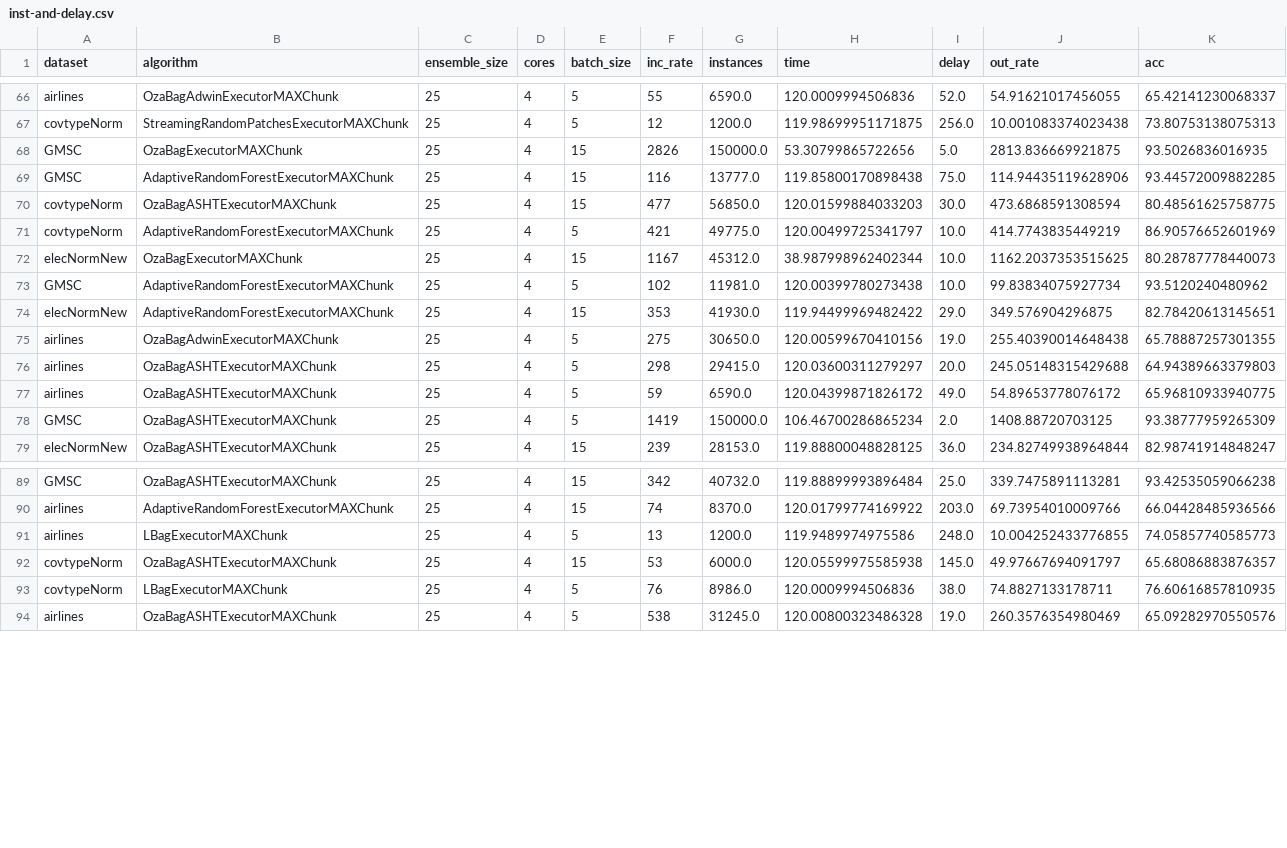
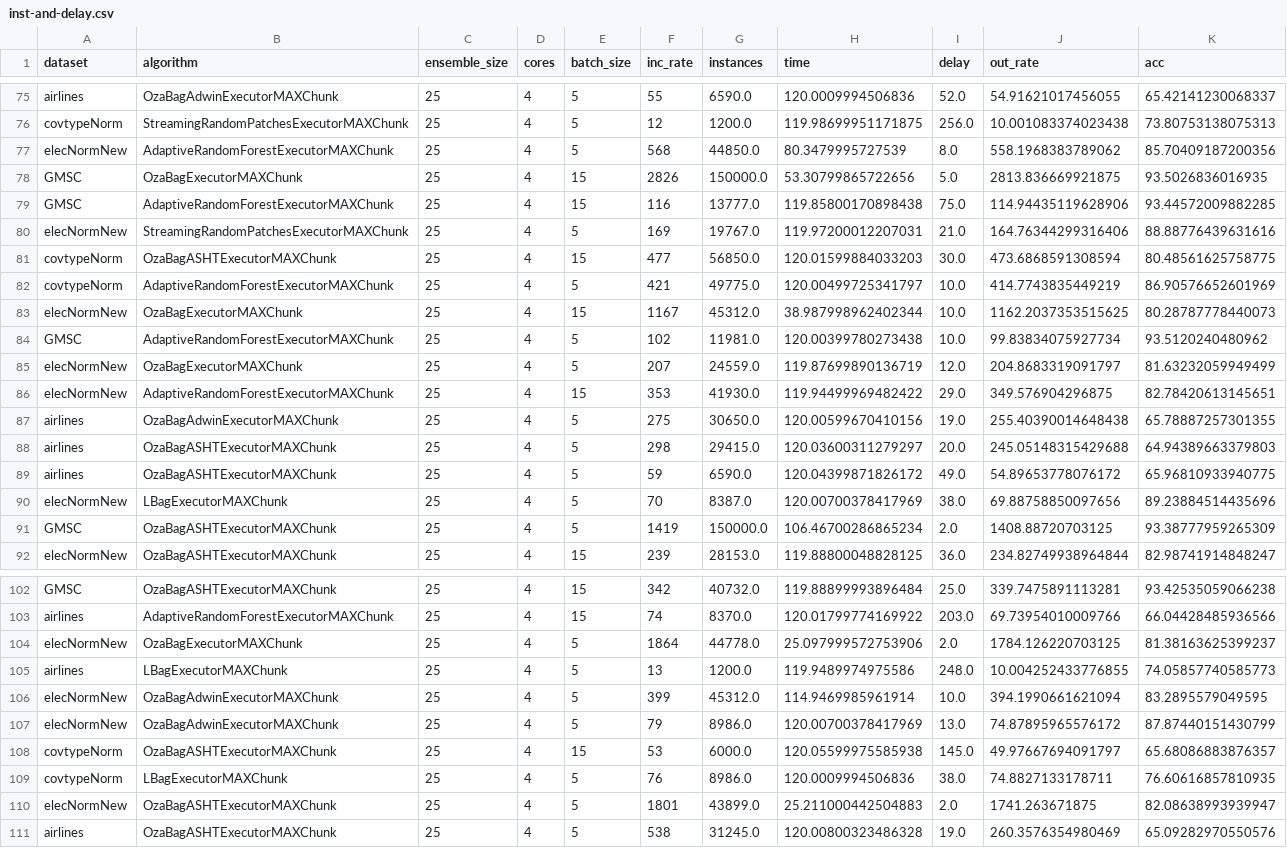
Before and after one commit to HPCSys-Lab/tecnhiques-reduce-consumption-energy, a CSV file: results/socket/28-04-2022/600/1200/inst-and-delay.csv, drawn as a sheet; only a part is shown, gaps mark what is left out; the diff covers the shown part only; the diff names each change by its address in the sheet, - before the commit and + after, or states it on an @@ line.

```diff
--- a/results/socket/28-04-2022/600/1200/inst-and-delay.csv
+++ b/results/socket/28-04-2022/600/1200/inst-and-delay.csv
+row 77: elecNormNew | AdaptiveRandomForestExecutorMAXChunk | 25 | 4 | 5 | 568 | 44850.0 | 80.3479995727539 | 8.0 | 558.1968383789062 | 85.70409187200356
+row 80: elecNormNew | StreamingRandomPatchesExecutorMAXChunk | 25 | 4 | 5 | 169 | 19767.0 | 119.97200012207031 | 21.0 | 164.76344299316406 | 88.88776439631616
+row 85: elecNormNew | OzaBagExecutorMAXChunk | 25 | 4 | 5 | 207 | 24559.0 | 119.87699890136719 | 12.0 | 204.8683319091797 | 81.63232059949499
+row 90: elecNormNew | LBagExecutorMAXChunk | 25 | 4 | 5 | 70 | 8387.0 | 120.00700378417969 | 38.0 | 69.88758850097656 | 89.23884514435696
+row 104: elecNormNew | OzaBagExecutorMAXChunk | 25 | 4 | 5 | 1864 | 44778.0 | 25.097999572753906 | 2.0 | 1784.126220703125 | 81.38163625399237
+row 106: elecNormNew | OzaBagAdwinExecutorMAXChunk | 25 | 4 | 5 | 399 | 45312.0 | 114.9469985961914 | 10.0 | 394.1990661621094 | 83.2895579049595
+row 107: elecNormNew | OzaBagAdwinExecutorMAXChunk | 25 | 4 | 5 | 79 | 8986.0 | 120.00700378417969 | 13.0 | 74.87895965576172 | 87.87440151430799
+row 110: elecNormNew | OzaBagASHTExecutorMAXChunk | 25 | 4 | 5 | 1801 | 43899.0 | 25.211000442504883 | 2.0 | 1741.263671875 | 82.08638993939947
```
Also changed, not shown: 10 added rows elsewhere in this file, results/socket/28-04-2022/tdf-600x1200.csv, 41 other files.
